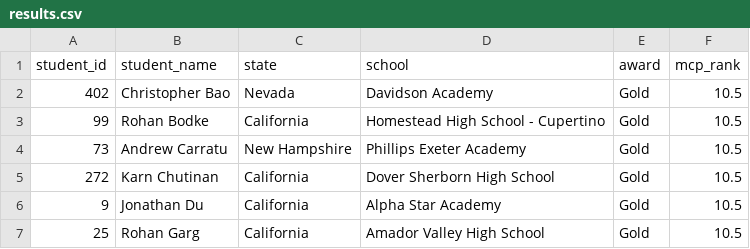
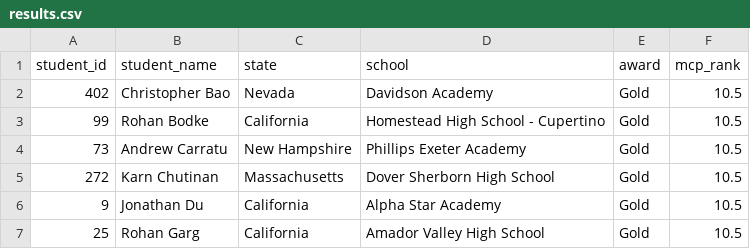
Before and after one commit to x-du/math-competition, a CSV file: database/contests/amo/year=2025/results.csv, drawn as a sheet; only a part is shown.

```diff
--- a/database/contests/amo/year=2025/results.csv
+++ b/database/contests/amo/year=2025/results.csv
@@ -4,3 +4,3 @@ student_id,student_name,state,school,award,mcp_rank
 73,Andrew Carratu,New Hampshire,Phillips Exeter Academy,Gold,10.5
-272,Karn Chutinan,California,Dover Sherborn High School,Gold,10.5
+272,Karn Chutinan,Massachusetts,Dover Sherborn High School,Gold,10.5
 9,Jonathan Du,California,Alpha Star Academy,Gold,10.5
```
Also changed, not shown: database/contests/mk-national/year=2021/grade=8/results.csv, database/contests/mk-national/year=2022/grade=9/results.csv, 2 other files.
